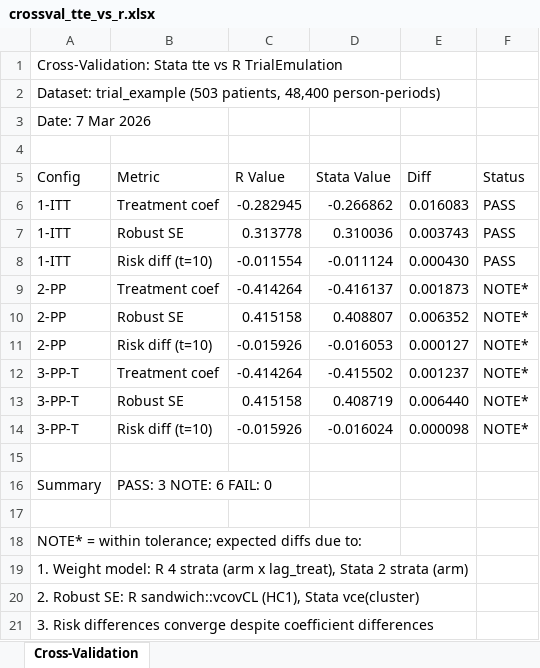
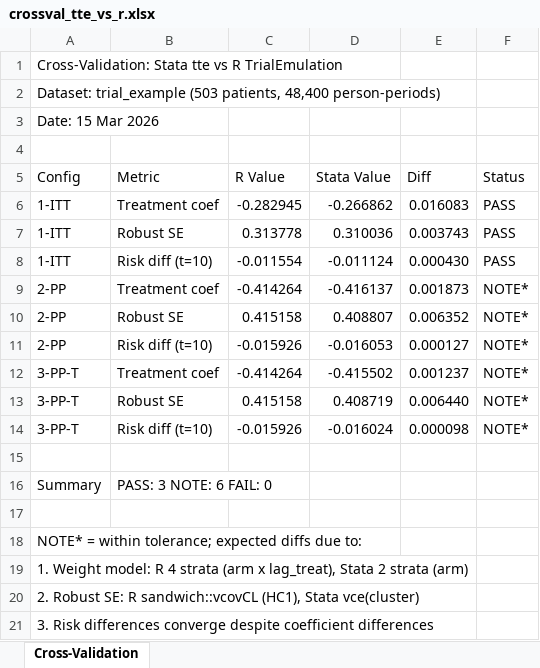
Before and after one commit to tpcopeland/Stata-Tools, an Excel workbook: tte/qa/crossval_tte_vs_r.xlsx, sheet Cross-Validation, drawn as a sheet; values as stored, in another font and other column widths than the file's, no borders; the diff names each change by its address in the sheet, - before the commit and + after, or states it on an @@ line.

Commit message:
Refresh QA data and update validation and tvdiagnose scripts

```diff
--- a/tte/qa/crossval_tte_vs_r.xlsx (sheet Cross-Validation)
+++ b/tte/qa/crossval_tte_vs_r.xlsx (sheet Cross-Validation)
-A3 (Config): Date: 7 Mar 2026
+A3 (Config): Date: 15 Mar 2026
```
Also changed, not shown: 15 other files.
